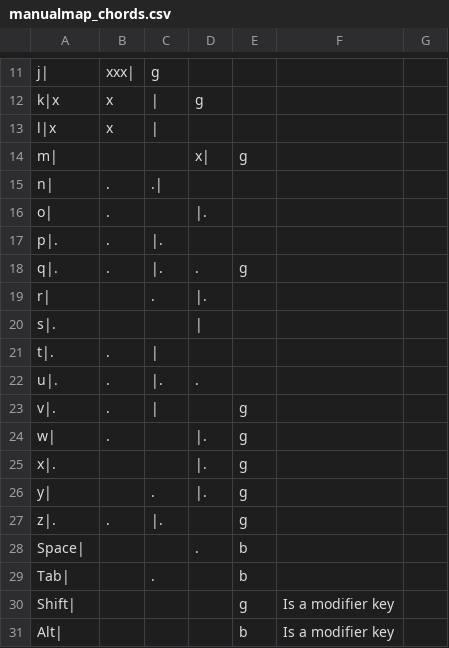
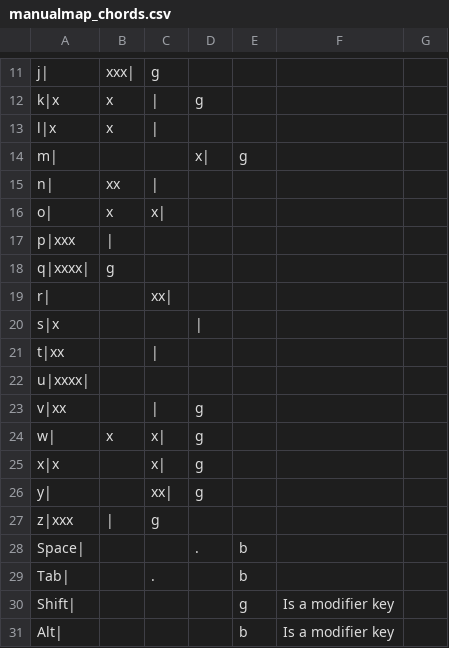
Before and after one commit to mikeysklar/bubby, a CSV file: docs/manualmap_chords.csv, drawn as a sheet; only a part is shown, gaps mark what is left out.

Commit message:
ascii chars fix
code was fine, but docs was off

```diff
--- a/docs/manualmap_chords.csv
+++ b/docs/manualmap_chords.csv
@@ -14,15 +14,15 @@ l|x,x,|,,,
 m|,,,x|,g,
-n|,.,.|,,,
-o|,.,,|.,,
-p|.,.,|.,,,
-q|.,.,|.,.,g,
-r|,,.,|.,,
-s|.,,,|,,
-t|.,.,|,,,
-u|.,.,|.,.,,
-v|.,.,|,,g,
-w|,.,,|.,g,
-x|.,,,|.,g,
-y|,,.,|.,g,
-z|.,.,|.,,g,
+n|,xx,|,,,
+o|,x,x|,,,
+p|xxx,|,,,
+q|xxxx|,g,
+r|,,xx|,,,
+s|x,,,|,,,
+t|xx,,|,,,
+u|xxxx|,,,
+v|xx,,|,g,
+w|,x,x|,g,
+x|x,,x|,g,
+y|,,xx|,g,
+z|xxx,|,g,
 Space|,,,.,b,
```
